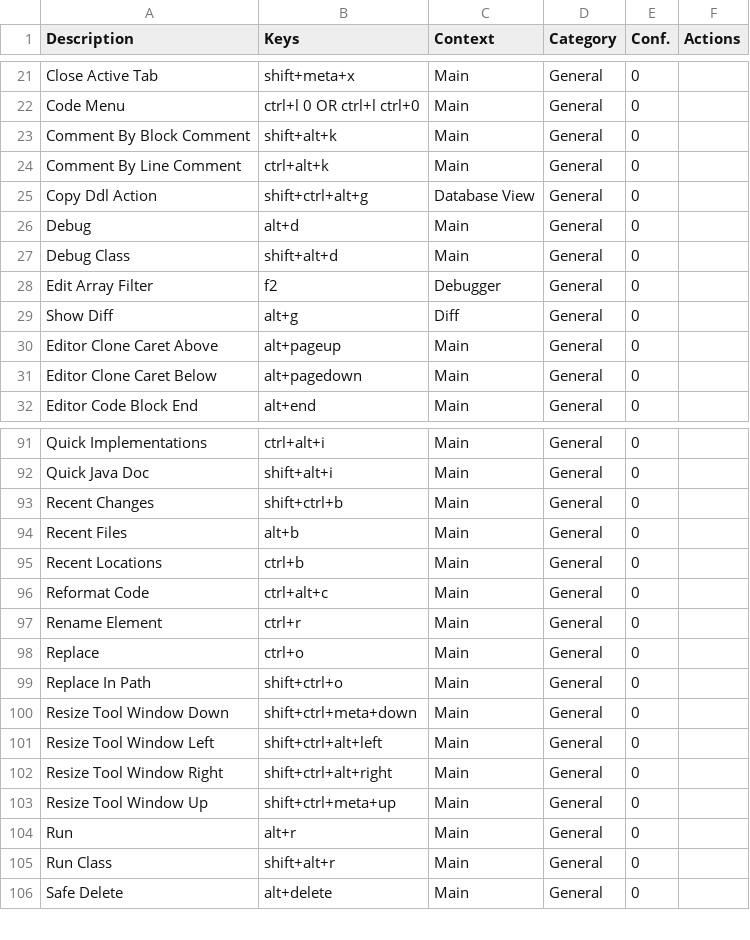
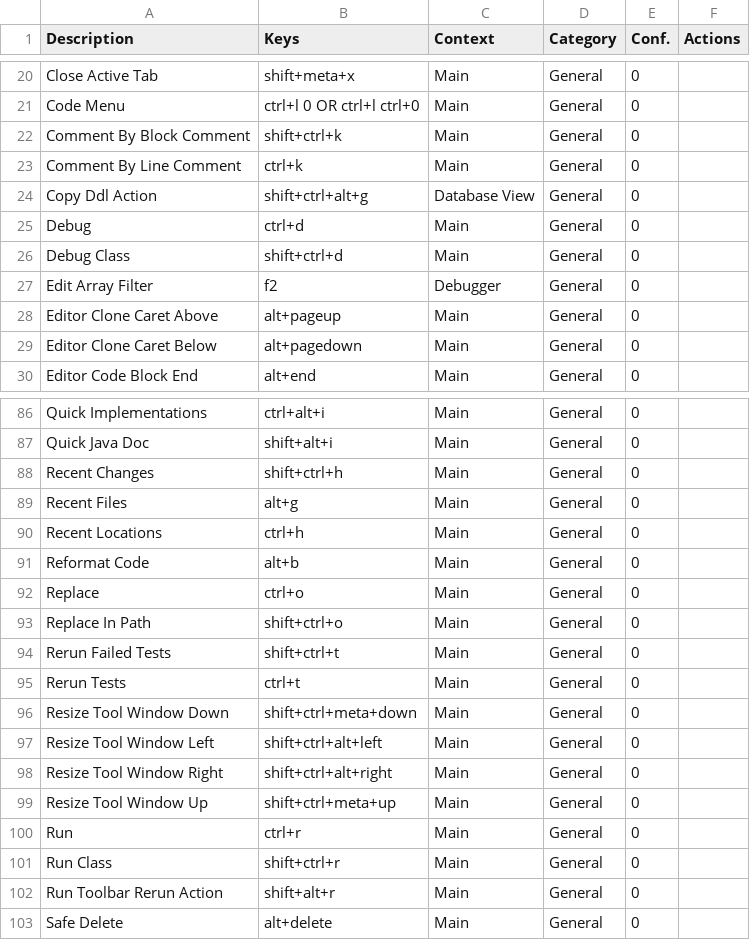
Before and after one commit to CoDen256/zmk, a CSV file: shortcuts/keymap.csv, drawn as a sheet; only a part is shown, gaps mark what is left out; the diff covers the shown part only.

```diff
--- a/shortcuts/keymap.csv
+++ b/shortcuts/keymap.csv
@@ -22,9 +21,8 @@
 "Code Menu","ctrl+l 0 OR ctrl+l ctrl+0","Main","General","0",""
-"Comment By Block Comment","shift+alt+k","Main","General","0",""
-"Comment By Line Comment","ctrl+alt+k","Main","General","0",""
+"Comment By Block Comment","shift+ctrl+k","Main","General","0",""
+"Comment By Line Comment","ctrl+k","Main","General","0",""
 "Copy Ddl Action","shift+ctrl+alt+g","Database View","General","0",""
-"Debug","alt+d","Main","General","0",""
-"Debug Class","shift+alt+d","Main","General","0",""
+"Debug","ctrl+d","Main","General","0",""
+"Debug Class","shift+ctrl+d","Main","General","0",""
 "Edit Array Filter","f2","Debugger","General","0",""
-"Show Diff","alt+g","Diff","General","0",""
 "Editor Clone Caret Above","alt+pageup","Main","General","0",""
@@ -92,9 +87,10 @@
 "Quick Java Doc","shift+alt+i","Main","General","0",""
-"Recent Changes","shift+ctrl+b","Main","General","0",""
-"Recent Files","alt+b","Main","General","0",""
-"Recent Locations","ctrl+b","Main","General","0",""
-"Reformat Code","ctrl+alt+c","Main","General","0",""
-"Rename Element","ctrl+r","Main","General","0",""
+"Recent Changes","shift+ctrl+h","Main","General","0",""
+"Recent Files","alt+g","Main","General","0",""
+"Recent Locations","ctrl+h","Main","General","0",""
+"Reformat Code","alt+b","Main","General","0",""
 "Replace","ctrl+o","Main","General","0",""
 "Replace In Path","shift+ctrl+o","Main","General","0",""
+"Rerun Failed Tests","shift+ctrl+t","Main","General","0",""
+"Rerun Tests","ctrl+t","Main","General","0",""
 "Resize Tool Window Down","shift+ctrl+meta+down","Main","General","0",""
@@ -103,4 +99,5 @@
 "Resize Tool Window Up","shift+ctrl+meta+up","Main","General","0",""
-"Run","alt+r","Main","General","0",""
-"Run Class","shift+alt+r","Main","General","0",""
+"Run","ctrl+r","Main","General","0",""
+"Run Class","shift+ctrl+r","Main","General","0",""
+"Run Toolbar Rerun Action","shift+alt+r","Main","General","0",""
 "Safe Delete","alt+delete","Main","General","0",""
```
Also changed, not shown: 9 added rows, 6 removed rows and 21 edited cells elsewhere in this file, 8 other files.
